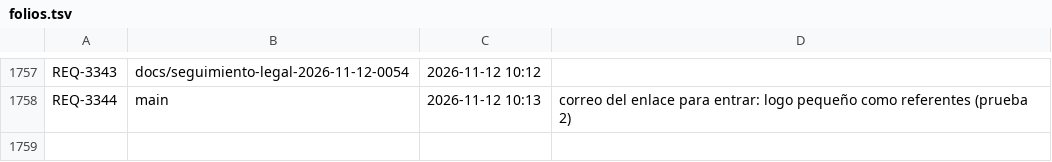
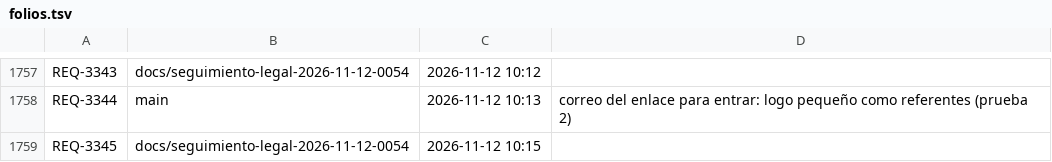
Before and after one commit to adrianrodvarmxb-cloud/travel-puzzle-web, a TSV file: folios.tsv, drawn as a sheet; only a part is shown, gaps mark what is left out.

```diff
--- a/folios.tsv
+++ b/folios.tsv
@@ -1758 +1758,2 @@ REQ-3343	docs/seguimiento-legal-2026-11-12-0054	2026-11-12 10:12
 REQ-3344	main	2026-11-12 10:13	correo del enlace para entrar: logo pequeño como referentes (prueba 2)
+REQ-3345	docs/seguimiento-legal-2026-11-12-0054	2026-11-12 10:15	
```
